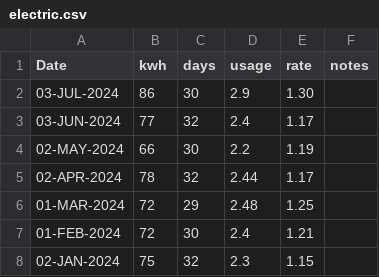
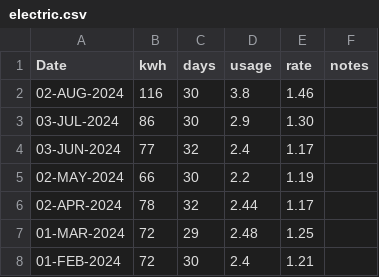
Before and after one commit to codetojoy/self, a CSV file: personal/electric/electric.csv, drawn as a sheet; only a part is shown; the shorter side is filled out with more unchanged rows; the diff names each change by its address in the sheet, - before the commit and + after, or states it on an @@ line.

Commit message:
incremental update Sat 10 Aug 2024 07:50:18 ADT

```diff
--- a/personal/electric/electric.csv
+++ b/personal/electric/electric.csv
+row 2: 02-AUG-2024 | 116 | 30 | 3.8 | 1.46
```
